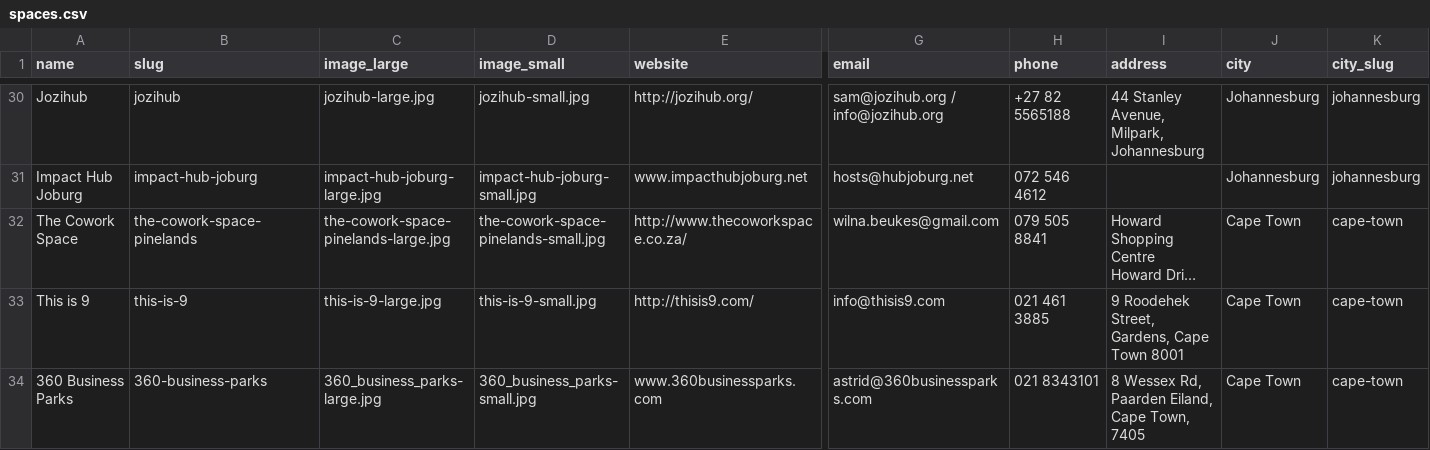
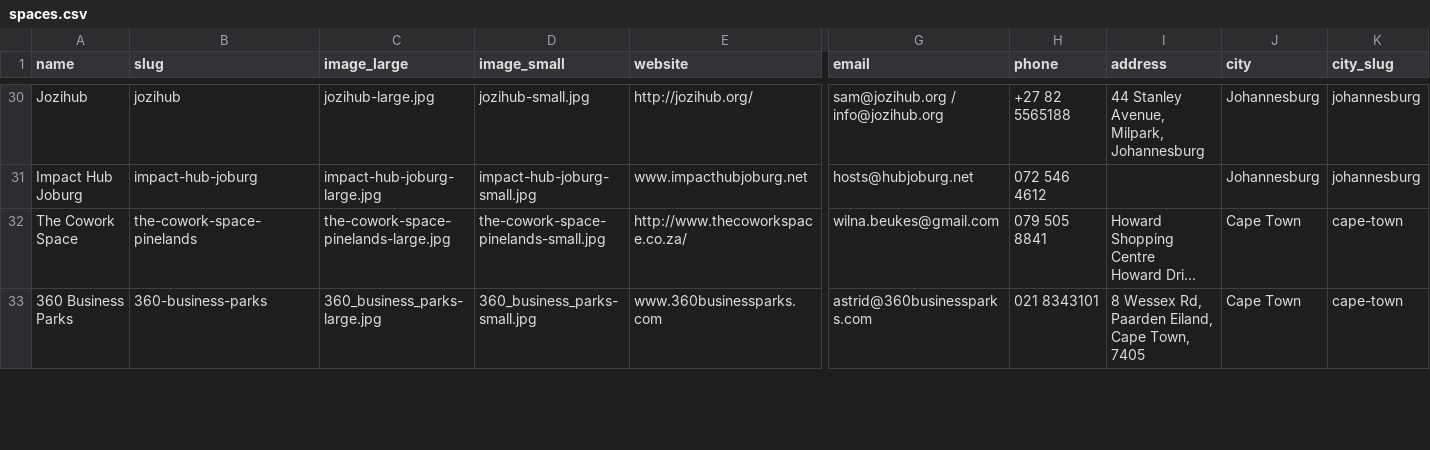
Before and after one commit to zatech/coworking, a CSV file: spaces.csv, drawn as a sheet; only a part is shown, gaps mark what is left out; long unchanged cells end in …; rows hold the shown columns only; the diff covers the shown part only; the diff names each change by its address in the sheet, - before the commit and + after, or states it on an @@ line.

```diff
--- a/spaces.csv
+++ b/spaces.csv
-row 33: This is 9 | this-is-9 | this-is-9-large.jpg | this-is-9-small.jpg | http://thisis9.com/ | info@thisis9.com | 021 461 3885 | 9 Roodehek Street, Gardens, Cape Town 8001 | Cape Town | cape-town
```
Also changed, not shown: 2 edited cells elsewhere in this file.
